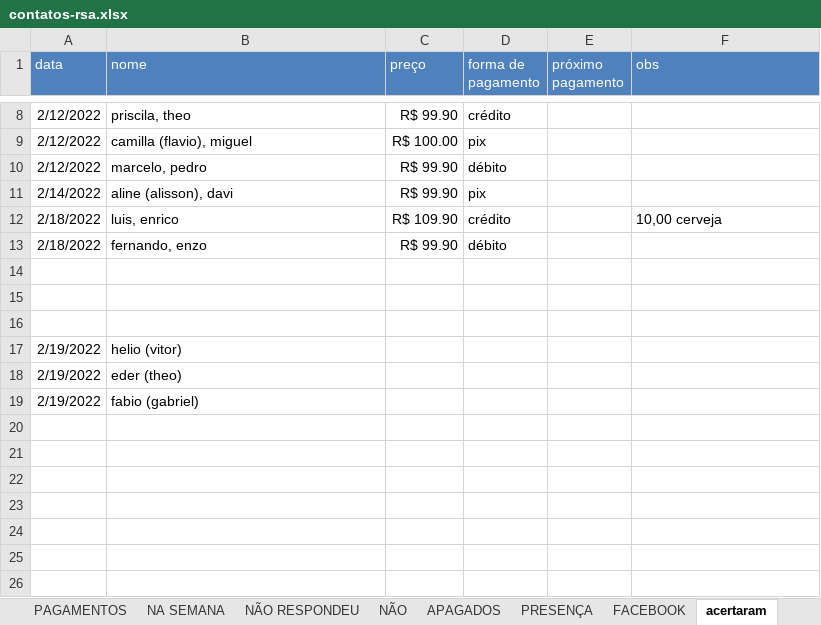
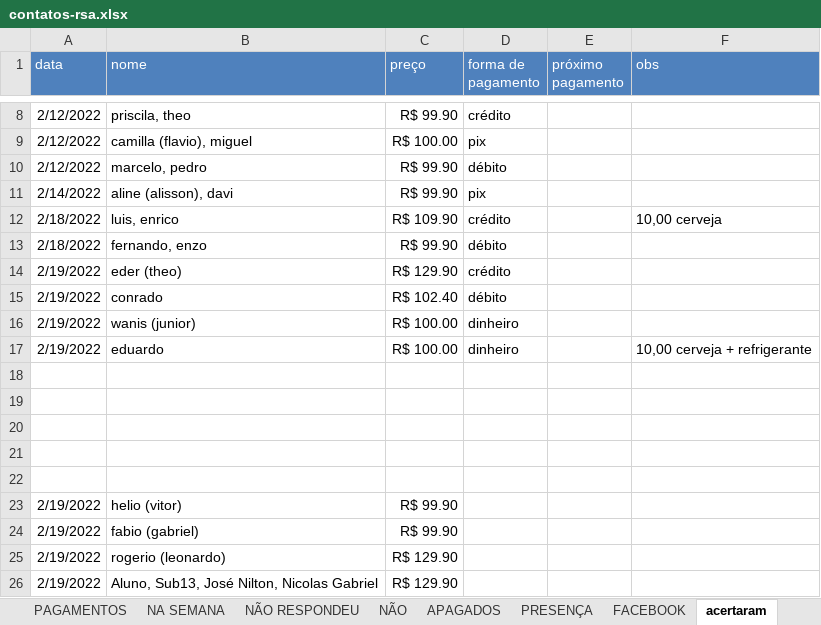
Before and after one commit to paivadaniel/contatos-rsa, an Excel workbook: contatos-rsa.xlsx, sheet acertaram, drawn as a sheet; only a part is shown, gaps mark what is left out; values as stored, in another font and other column widths than the file's, no borders; removed rows and columns are numbered as before the commit, all else as after; the diff names each change by its address in the sheet, - before the commit and + after, or states it on an @@ line.

```diff
--- a/contatos-rsa.xlsx (sheet acertaram)
+++ b/contatos-rsa.xlsx (sheet acertaram)
+row 14: 2/19/2022 | eder (theo) | R$ 129.90 | crédito
+row 15: 2/19/2022 | conrado | R$ 102.40 | débito
+row 16: 2/19/2022 | wanis (junior) | R$ 100.00 | dinheiro
+row 17: 2/19/2022 | eduardo | R$ 100.00 | dinheiro |  | 10,00 cerveja + refrigerante
+row 21: (empty)
+row 22: (empty)
-C23 (preço): (empty)
+C23 (preço): R$ 99.90
-row 18: 2/19/2022 | eder (theo)
-C24 (preço): (empty)
+C24 (preço): R$ 99.90
+row 25: 2/19/2022 | rogerio (leonardo) | R$ 129.90
+row 26: 2/19/2022 | Aluno, Sub13, José Nilton, Nicolas Gabriel | R$ 129.90
```
Also changed, not shown: sheet PRESENÇA, sheet caderneta, sheet PAGAMENTOS.
